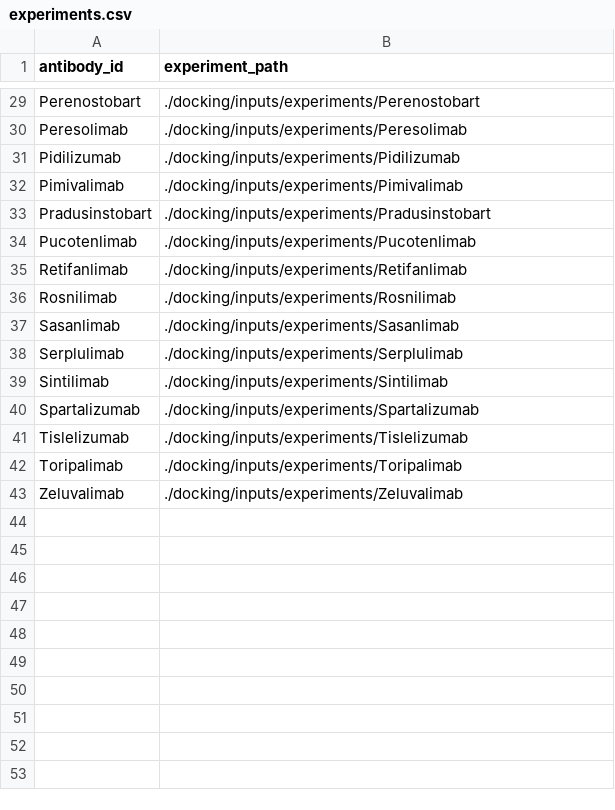
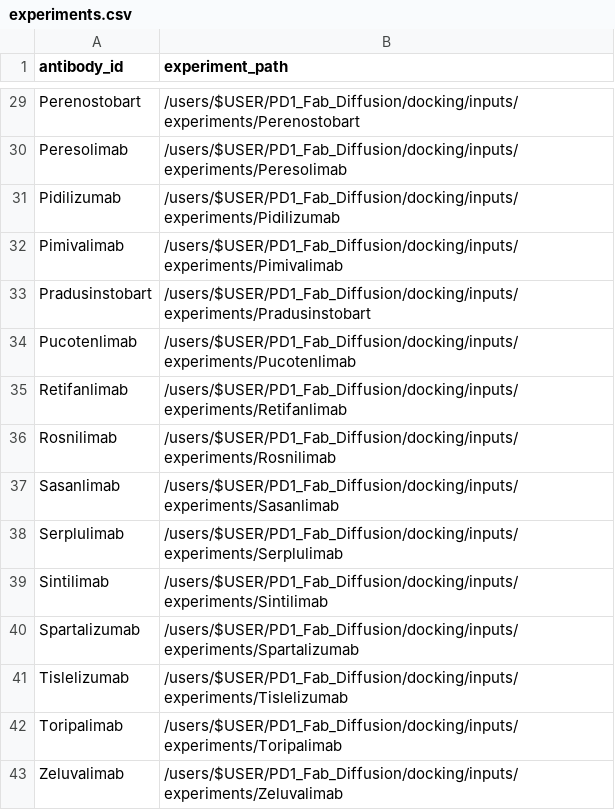
Before and after one commit to tuplexyz/PD-1_Fab_Diffusion, a CSV file: experiments.csv, drawn as a sheet; only a part is shown, gaps mark what is left out; the diff covers the shown part only; the diff names each change by its address in the sheet, - before the commit and + after, or states it on an @@ line.

Commit message:
Update experiments.csv

```diff
--- a/experiments.csv
+++ b/experiments.csv
-B29 (experiment_path): ./docking/inputs/experiments/Perenostobart
+B29 (experiment_path): /users/$USER/PD1_Fab_Diffusion/docking/inputs/experiments/Perenostobart
-B30 (experiment_path): ./docking/inputs/experiments/Peresolimab
+B30 (experiment_path): /users/$USER/PD1_Fab_Diffusion/docking/inputs/experiments/Peresolimab
-B31 (experiment_path): ./docking/inputs/experiments/Pidilizumab
+B31 (experiment_path): /users/$USER/PD1_Fab_Diffusion/docking/inputs/experiments/Pidilizumab
-B32 (experiment_path): ./docking/inputs/experiments/Pimivalimab
+B32 (experiment_path): /users/$USER/PD1_Fab_Diffusion/docking/inputs/experiments/Pimivalimab
-B33 (experiment_path): ./docking/inputs/experiments/Pradusinstobart
+B33 (experiment_path): /users/$USER/PD1_Fab_Diffusion/docking/inputs/experiments/Pradusinstobart
-B34 (experiment_path): ./docking/inputs/experiments/Pucotenlimab
+B34 (experiment_path): /users/$USER/PD1_Fab_Diffusion/docking/inputs/experiments/Pucotenlimab
-B35 (experiment_path): ./docking/inputs/experiments/Retifanlimab
+B35 (experiment_path): /users/$USER/PD1_Fab_Diffusion/docking/inputs/experiments/Retifanlimab
-B36 (experiment_path): ./docking/inputs/experiments/Rosnilimab
+B36 (experiment_path): /users/$USER/PD1_Fab_Diffusion/docking/inputs/experiments/Rosnilimab
-B37 (experiment_path): ./docking/inputs/experiments/Sasanlimab
+B37 (experiment_path): /users/$USER/PD1_Fab_Diffusion/docking/inputs/experiments/Sasanlimab
-B38 (experiment_path): ./docking/inputs/experiments/Serplulimab
+B38 (experiment_path): /users/$USER/PD1_Fab_Diffusion/docking/inputs/experiments/Serplulimab
-B39 (experiment_path): ./docking/inputs/experiments/Sintilimab
+B39 (experiment_path): /users/$USER/PD1_Fab_Diffusion/docking/inputs/experiments/Sintilimab
-B40 (experiment_path): ./docking/inputs/experiments/Spartalizumab
+B40 (experiment_path): /users/$USER/PD1_Fab_Diffusion/docking/inputs/experiments/Spartalizumab
-B41 (experiment_path): ./docking/inputs/experiments/Tislelizumab
+B41 (experiment_path): /users/$USER/PD1_Fab_Diffusion/docking/inputs/experiments/Tislelizumab
-B42 (experiment_path): ./docking/inputs/experiments/Toripalimab
+B42 (experiment_path): /users/$USER/PD1_Fab_Diffusion/docking/inputs/experiments/Toripalimab
-B43 (experiment_path): ./docking/inputs/experiments/Zeluvalimab
+B43 (experiment_path): /users/$USER/PD1_Fab_Diffusion/docking/inputs/experiments/Zeluvalimab
```
Also changed, not shown: 27 edited cells elsewhere in this file.
